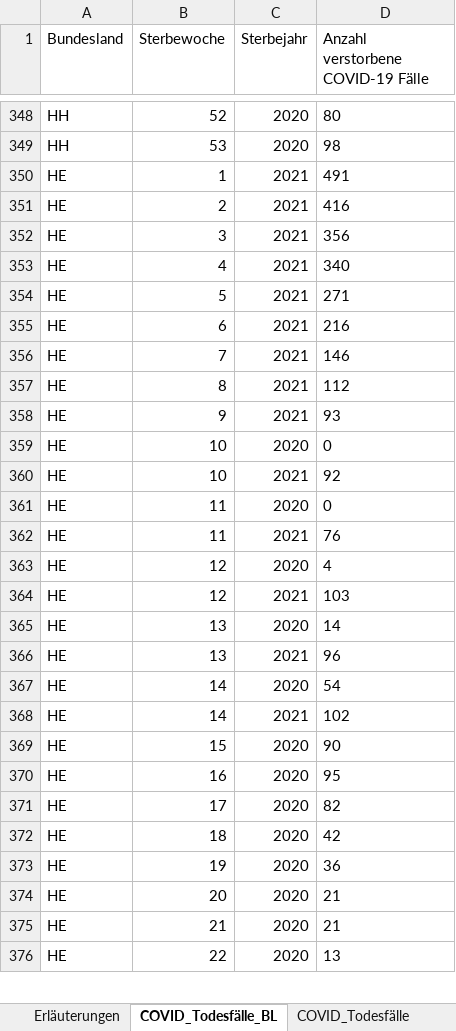
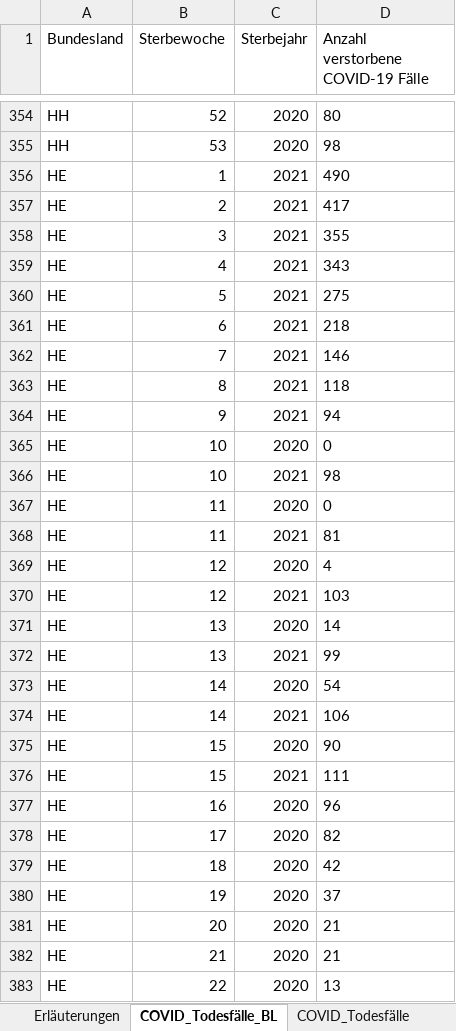
Before and after one commit to hodoi05/vaccinedata, an Excel workbook: data/source/COVID-19_Todesfaelle.xlsx, sheet COVID_Todesfälle_BL, drawn as a sheet; only a part is shown, gaps mark what is left out; values as stored, in another font and other column widths than the file's, no borders; addresses are those after the commit; the diff covers the shown part only; the diff names each change by its address in the sheet, - before the commit and + after, or states it on an @@ line.

```diff
--- a/data/source/COVID-19_Todesfaelle.xlsx (sheet COVID_Todesfälle_BL)
+++ b/data/source/COVID-19_Todesfaelle.xlsx (sheet COVID_Todesfälle_BL)
-D356: 491
+D356: 490
-D357: 416
+D357: 417
-D358: 356
+D358: 355
-D359: 340
+D359: 343
-D360: 271
+D360: 275
-D361: 216
+D361: 218
-D363: 112
+D363: 118
-D364: 93
+D364: 94
-D366: 92
+D366: 98
-D368: 76
+D368: 81
-D372: 96
+D372: 99
-D374: 102
+D374: 106
+row 376: HE | 15 | 2021 | 111
-D377: 95
+D377: 96
-D380: 36
+D380: 37
```
Also changed, not shown: 15 added rows and 108 edited cells elsewhere in this sheet, sheet COVID_Todesfälle_KW_AG20_G, sheet COVID_Todesfälle_KW_AG10, sheet COVID_Todesfälle, sheet COVID_Todesfälle_Monat, sheet Erläuterungen.
